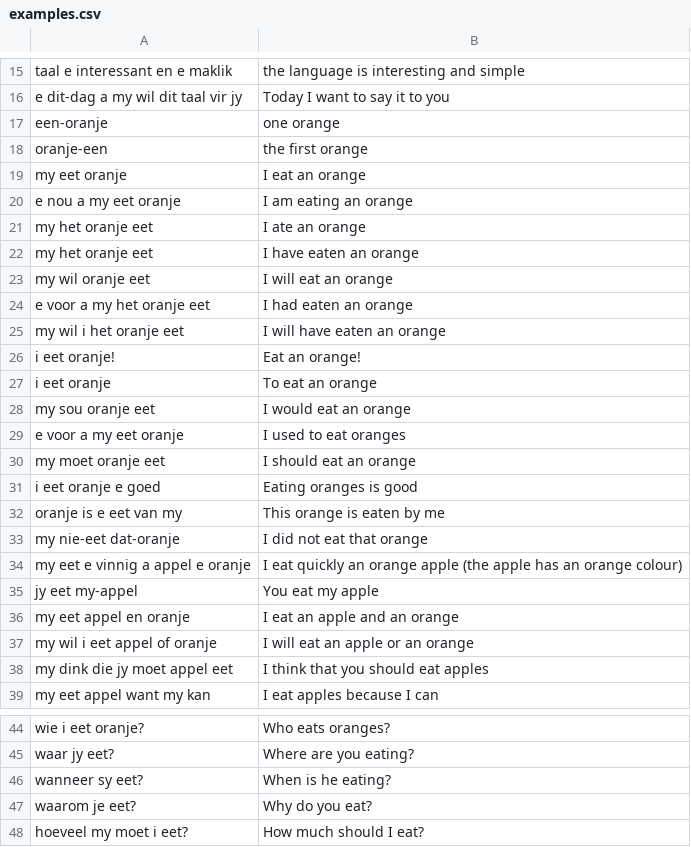
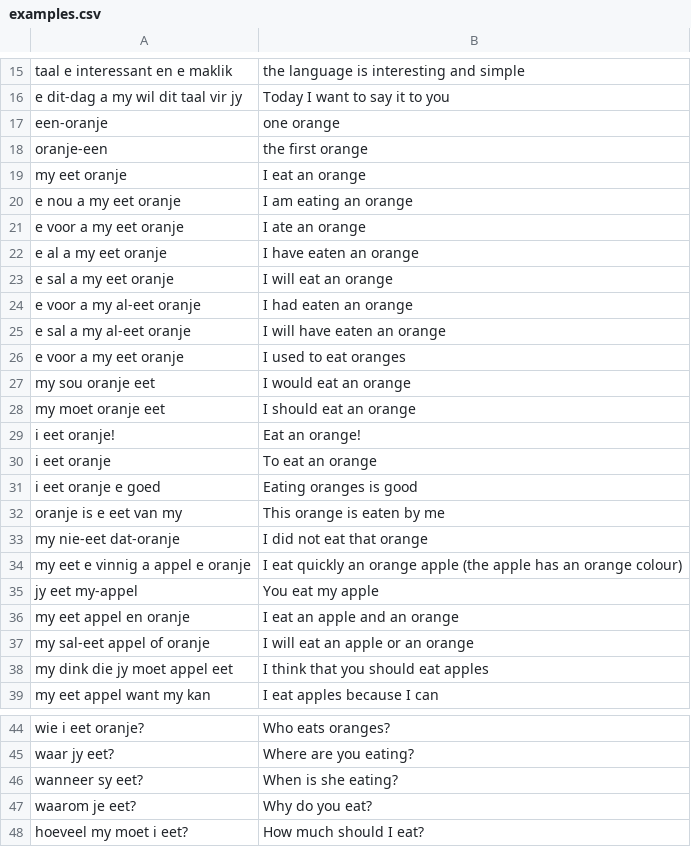
Before and after one commit to MikeSkoe/nut-taal, a CSV file: public/examples.csv, drawn as a sheet; only a part is shown, gaps mark what is left out.

```diff
--- a/public/examples.csv
+++ b/public/examples.csv
@@ -20,12 +20,12 @@
 "e nou a my eet oranje","I am eating an orange"
-"my het oranje eet","I ate an orange"
-"my het oranje eet","I have eaten an orange"
-"my wil oranje eet","I will eat an orange"
-"e voor a my het oranje eet","I had eaten an orange"
-"my wil i het oranje eet","I will have eaten an orange"
+"e voor a my eet oranje","I ate an orange"
+"e al a my eet oranje","I have eaten an orange"
+"e sal a my eet oranje","I will eat an orange"
+"e voor a my al-eet oranje","I had eaten an orange"
+"e sal a my al-eet oranje","I will have eaten an orange"
+"e voor a my eet oranje","I used to eat oranges"
+"my sou oranje eet","I would eat an orange"
+"my moet oranje eet","I should eat an orange"
 "i eet oranje!","Eat an orange!"
 "i eet oranje","To eat an orange"
-"my sou oranje eet","I would eat an orange"
-"e voor a my eet oranje","I used to eat oranges"
-"my moet oranje eet","I should eat an orange"
 "i eet oranje e goed","Eating oranges is good"
@@ -36,3 +36,3 @@
 "my eet appel en oranje","I eat an apple and an orange"
-"my wil i eet appel of oranje","I will eat an apple or an orange"
+"my sal-eet appel of oranje","I will eat an apple or an orange"
 "my dink die jy moet appel eet","I think that you should eat apples"
@@ -45,3 +45,3 @@
 "waar jy eet?","Where are you eating?"
-"wanneer sy eet?","When is he eating?"
+"wanneer sy eet?","When is she eating?"
 "waarom je eet?","Why do you eat?"
```
Also changed, not shown: 4 other files.
